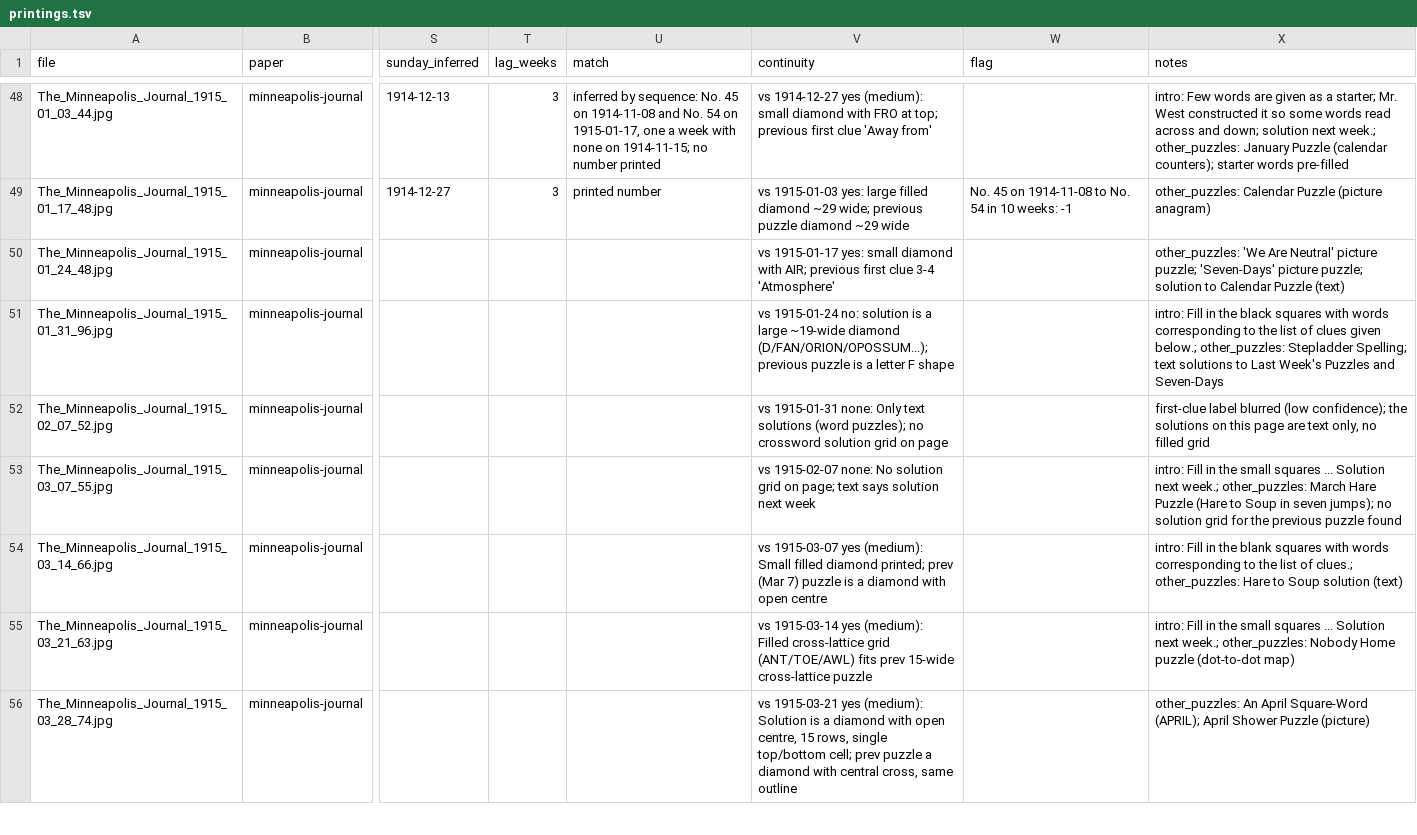
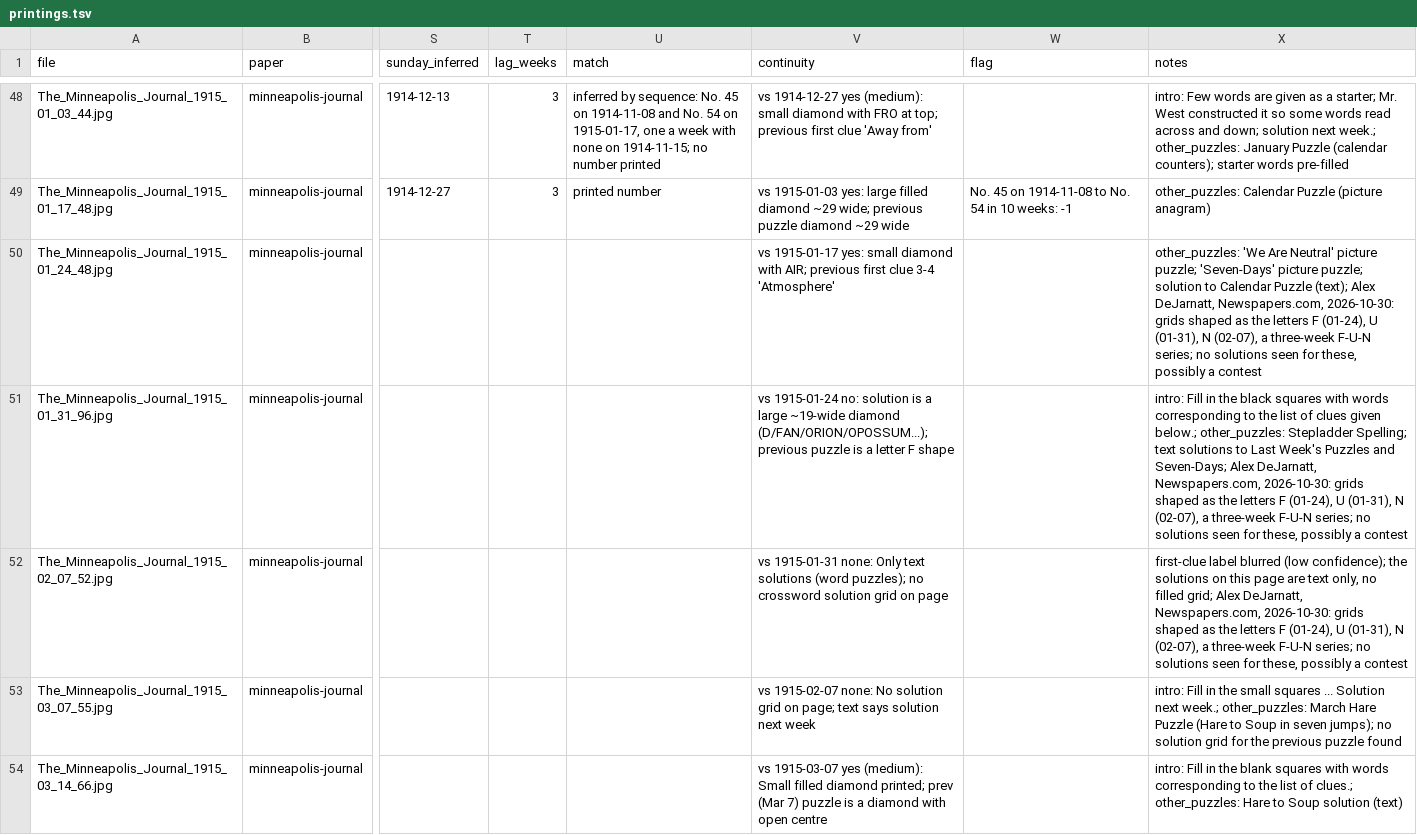
Before and after one commit to EveryPuzzleProject/newyorkworld, a TSV file: printings.tsv, drawn as a sheet; only a part is shown, gaps mark what is left out; the shorter side is filled out with more unchanged rows; the diff names each change by its address in the sheet, - before the commit and + after, or states it on an @@ line.

Commit message:
Journal 1915-01-24, 01-31, 02-07: the F-U-N letter-shaped puzzles (item 4)

```diff
--- a/printings.tsv
+++ b/printings.tsv
-X50 (notes): …Calendar Puzzle (text)
+X50 (notes): …Calendar Puzzle (text); Alex DeJarnatt, Newspapers.com, 2026-10-30: grids shaped as the letters F (01-24), U (01-31), N (02-07), a three-week F-U-N series; no solutions seen for these, possibly a contest
-X51 (notes): …Puzzles and Seven-Days
+X51 (notes): …Puzzles and Seven-Days; Alex DeJarnatt, Newspapers.com, 2026-10-30: grids shaped as the letters F (01-24), U (01-31), N (02-07), a three-week F-U-N series; no solutions seen for these, possibly a contest
-X52 (notes): …no filled grid
+X52 (notes): …no filled grid; Alex DeJarnatt, Newspapers.com, 2026-10-30: grids shaped as the letters F (01-24), U (01-31), N (02-07), a three-week F-U-N series; no solutions seen for these, possibly a contest
```
Also changed, not shown: 1 other file.
